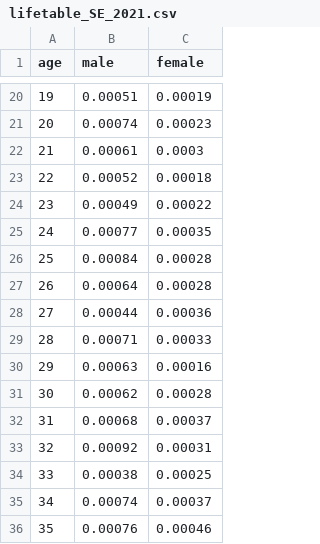
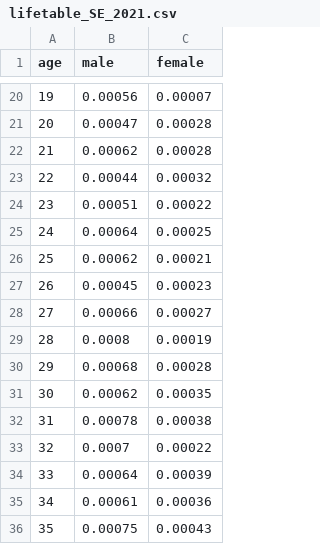
Before and after one commit to ronhandels/IPECAD, a CSV file: life_tables/lifetable_SE_2021.csv, drawn as a sheet; only a part is shown, gaps mark what is left out; the diff covers the shown part only.

```diff
--- a/life_tables/lifetable_SE_2021.csv
+++ b/life_tables/lifetable_SE_2021.csv
@@ -20,17 +20,17 @@ age,male,female
-19,0.00051,0.00019
-20,0.00074,0.00023
-21,0.00061,0.0003
-22,0.00052,0.00018
-23,0.00049,0.00022
-24,0.00077,0.00035
-25,0.00084,0.00028
-26,0.00064,0.00028
-27,0.00044,0.00036
-28,0.00071,0.00033
-29,0.00063,0.00016
-30,0.00062,0.00028
-31,0.00068,0.00037
-32,0.00092,0.00031
-33,0.00038,0.00025
-34,0.00074,0.00037
-35,0.00076,0.00046
+19,0.00056,0.00007
+20,0.00047,0.00028
+21,0.00062,0.00028
+22,0.00044,0.00032
+23,0.00051,0.00022
+24,0.00064,0.00025
+25,0.00062,0.00021
+26,0.00045,0.00023
+27,0.00066,0.00027
+28,0.0008,0.00019
+29,0.00068,0.00028
+30,0.00062,0.00035
+31,0.00078,0.00038
+32,0.0007,0.00022
+33,0.00064,0.00039
+34,0.00061,0.00036
+35,0.00075,0.00043
```
Also changed, not shown: 161 edited cells elsewhere in this file, 10 other files.
